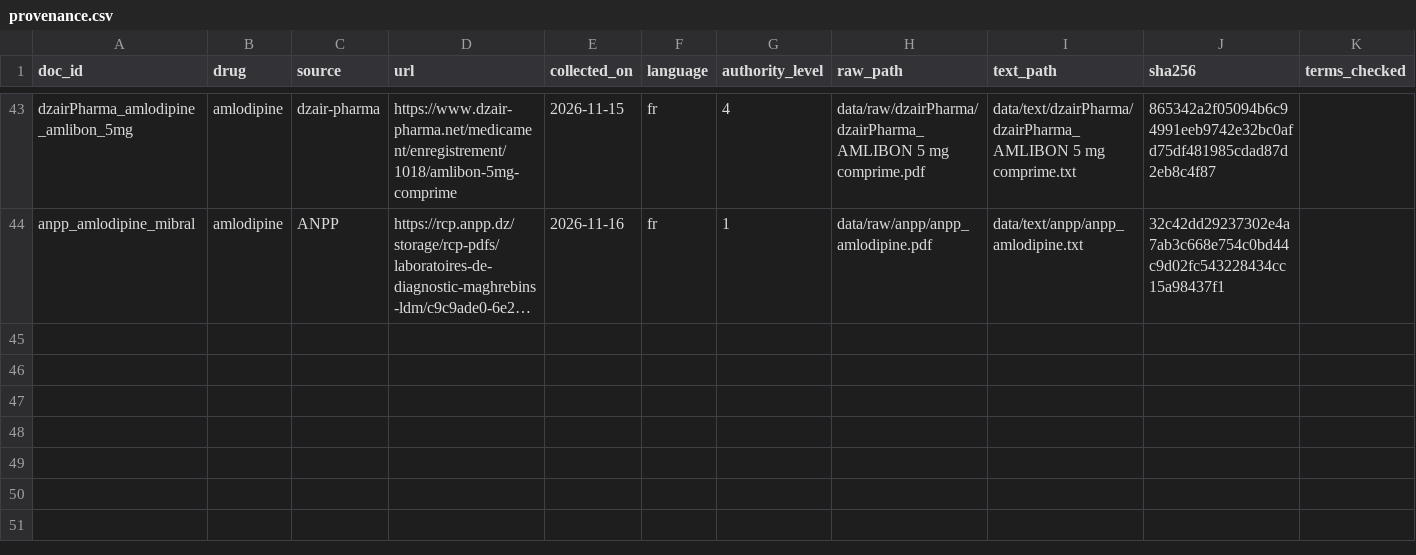
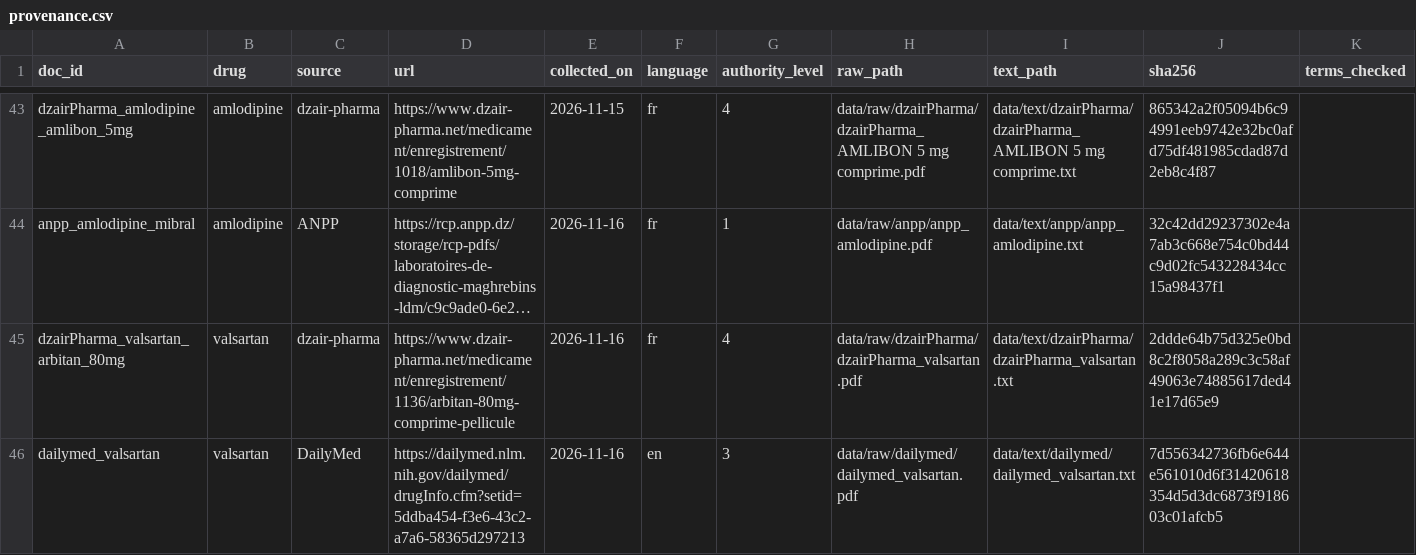
Before and after one commit to lynabenmelit/pharma, a CSV file: data/provenance.csv, drawn as a sheet; only a part is shown, gaps mark what is left out; long unchanged cells end in …; rows hold the shown columns only; the diff names each change by its address in the sheet, - before the commit and + after, or states it on an @@ line.

```diff
--- a/data/provenance.csv
+++ b/data/provenance.csv
+row 45: dzairPharma_valsartan_arbitan_80mg | valsartan | dzair-pharma | https://www.dzair-pharma.net/medicament/enregistrement/1136/arbitan-80mg-comprime-pellicule | 2026-11-16 | fr | 4 | data/raw/dzairPharma/dzairPharma_valsartan.pdf | data/text/dzairPharma/dzairPharma_valsartan.txt | 2ddde64b75d325e0bd8c2f8058a289c3c58af49063e74885617ded41e17d65e9
+row 46: dailymed_valsartan | valsartan | DailyMed | https://dailymed.nlm.nih.gov/dailymed/drugInfo.cfm?setid=5ddba454-f3e6-43c2-a7a6-58365d297213 | 2026-11-16 | en | 3 | data/raw/dailymed/dailymed_valsartan.pdf | data/text/dailymed/dailymed_valsartan.txt | 7d556342736fb6e644e561010d6f31420618354d5d3dc6873f918603c01afcb5
```
Also changed, not shown: data/clean_docs.csv, 11 other files.
